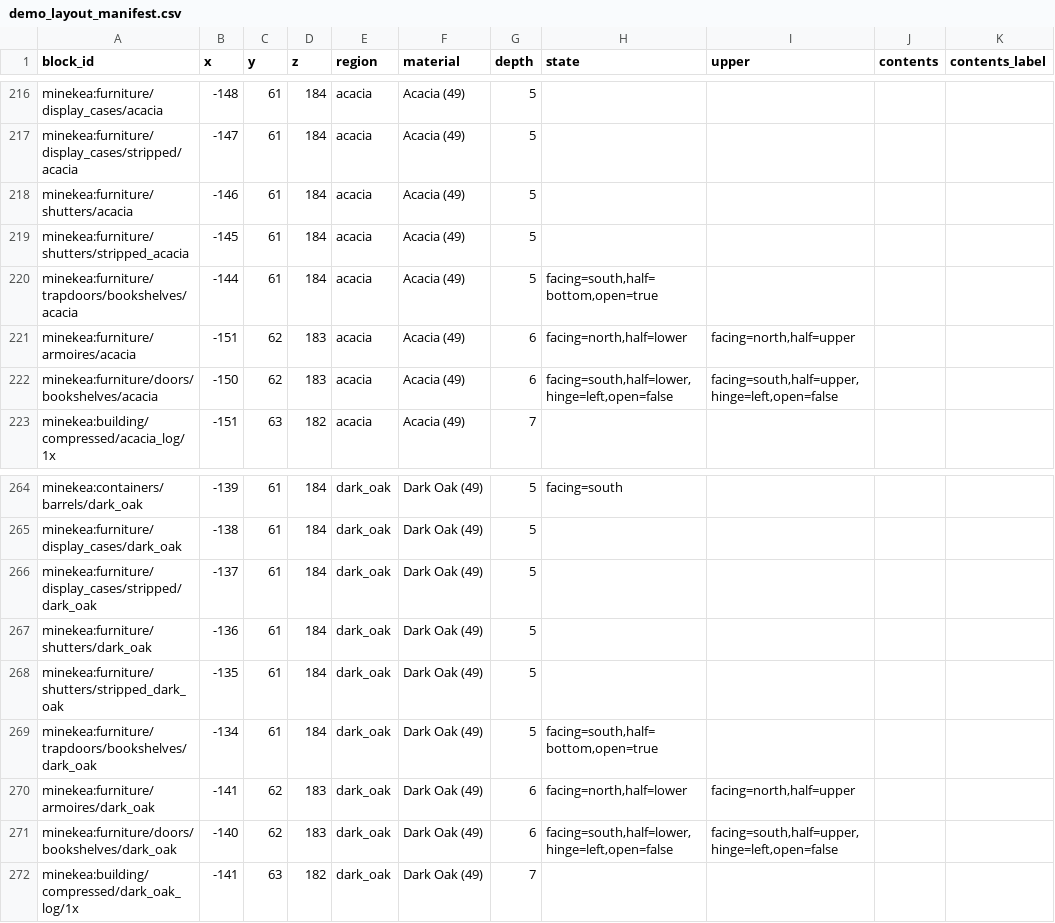
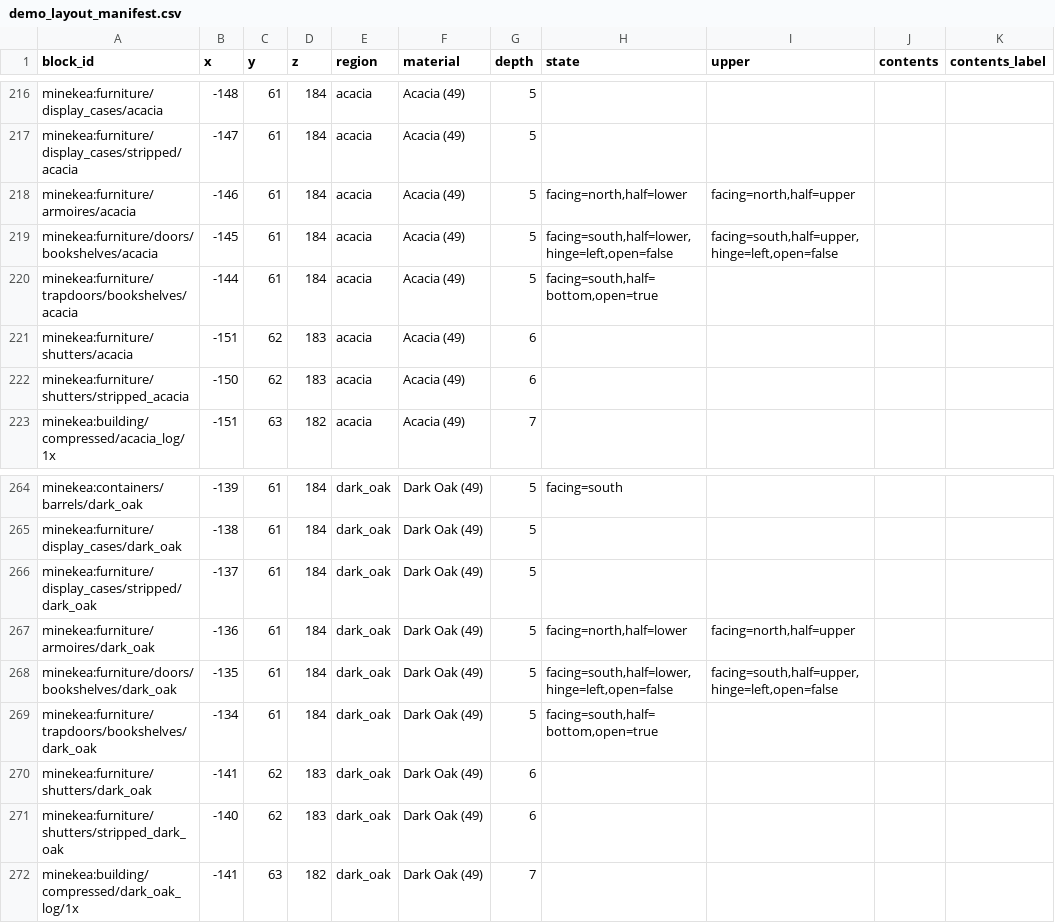
Before and after one commit to chimericdream/minecraft-mods, a CSV file: minekea/demo-world/demo_layout_manifest.csv, drawn as a sheet; only a part is shown, gaps mark what is left out; the diff covers the shown part only.

```diff
--- a/minekea/demo-world/demo_layout_manifest.csv
+++ b/minekea/demo-world/demo_layout_manifest.csv
@@ -217,7 +217,7 @@ minekea:furniture/display_cases/acacia,-148,61,184,acacia,Acacia (49),5,,,,
 minekea:furniture/display_cases/stripped/acacia,-147,61,184,acacia,Acacia (49),5,,,,
-minekea:furniture/shutters/acacia,-146,61,184,acacia,Acacia (49),5,,,,
-minekea:furniture/shutters/stripped_acacia,-145,61,184,acacia,Acacia (49),5,,,,
+minekea:furniture/armoires/acacia,-146,61,184,acacia,Acacia (49),5,"facing=north,half=lower","facing=north,half=upper",,
+minekea:furniture/doors/bookshelves/acacia,-145,61,184,acacia,Acacia (49),5,"facing=south,half=lower,hinge=left,open=false","facing=south,half=upper,hinge=left,open=false",,
 minekea:furniture/trapdoors/bookshelves/acacia,-144,61,184,acacia,Acacia (49),5,"facing=south,half=bottom,open=true",,,
-minekea:furniture/armoires/acacia,-151,62,183,acacia,Acacia (49),6,"facing=north,half=lower","facing=north,half=upper",,
-minekea:furniture/doors/bookshelves/acacia,-150,62,183,acacia,Acacia (49),6,"facing=south,half=lower,hinge=left,open=false","facing=south,half=upper,hinge=left,open=false",,
+minekea:furniture/shutters/acacia,-151,62,183,acacia,Acacia (49),6,,,,
+minekea:furniture/shutters/stripped_acacia,-150,62,183,acacia,Acacia (49),6,,,,
 minekea:building/compressed/acacia_log/1x,-151,63,182,acacia,Acacia (49),7,,,,
@@ -266,7 +266,7 @@ minekea:furniture/display_cases/dark_oak,-138,61,184,dark_oak,Dark Oak (49),5,,,
 minekea:furniture/display_cases/stripped/dark_oak,-137,61,184,dark_oak,Dark Oak (49),5,,,,
-minekea:furniture/shutters/dark_oak,-136,61,184,dark_oak,Dark Oak (49),5,,,,
-minekea:furniture/shutters/stripped_dark_oak,-135,61,184,dark_oak,Dark Oak (49),5,,,,
+minekea:furniture/armoires/dark_oak,-136,61,184,dark_oak,Dark Oak (49),5,"facing=north,half=lower","facing=north,half=upper",,
+minekea:furniture/doors/bookshelves/dark_oak,-135,61,184,dark_oak,Dark Oak (49),5,"facing=south,half=lower,hinge=left,open=false","facing=south,half=upper,hinge=left,open=false",,
 minekea:furniture/trapdoors/bookshelves/dark_oak,-134,61,184,dark_oak,Dark Oak (49),5,"facing=south,half=bottom,open=true",,,
-minekea:furniture/armoires/dark_oak,-141,62,183,dark_oak,Dark Oak (49),6,"facing=north,half=lower","facing=north,half=upper",,
-minekea:furniture/doors/bookshelves/dark_oak,-140,62,183,dark_oak,Dark Oak (49),6,"facing=south,half=lower,hinge=left,open=false","facing=south,half=upper,hinge=left,open=false",,
+minekea:furniture/shutters/dark_oak,-141,62,183,dark_oak,Dark Oak (49),6,,,,
+minekea:furniture/shutters/stripped_dark_oak,-140,62,183,dark_oak,Dark Oak (49),6,,,,
 minekea:building/compressed/dark_oak_log/1x,-141,63,182,dark_oak,Dark Oak (49),7,,,,
```
Also changed, not shown: 120 edited cells elsewhere in this file, 3 other files.
